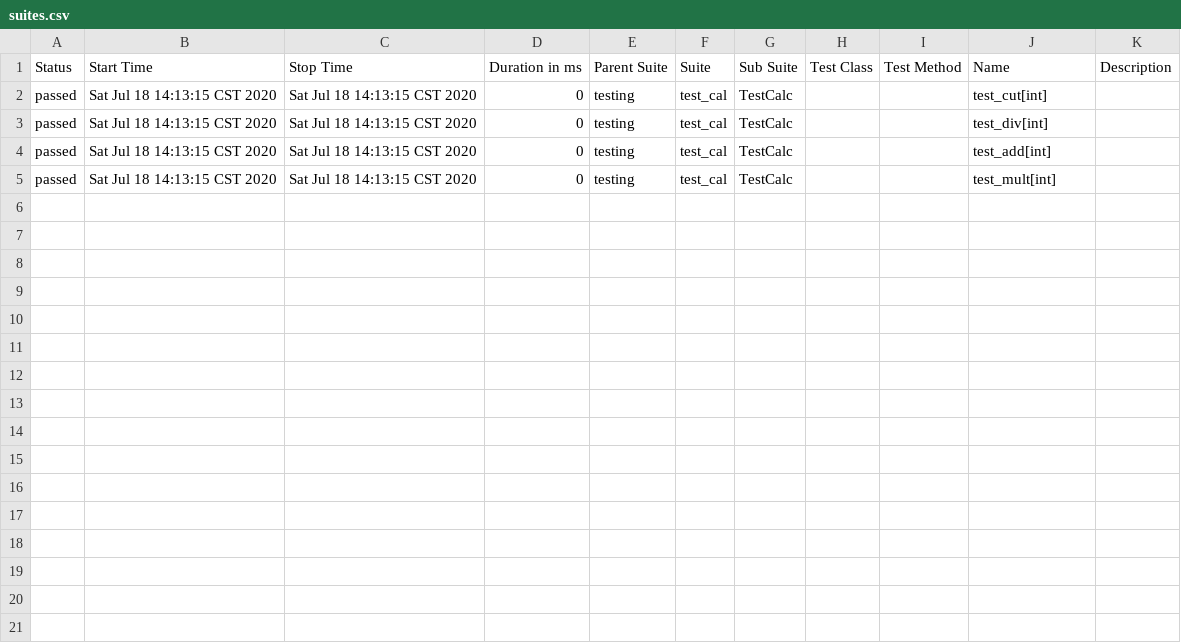
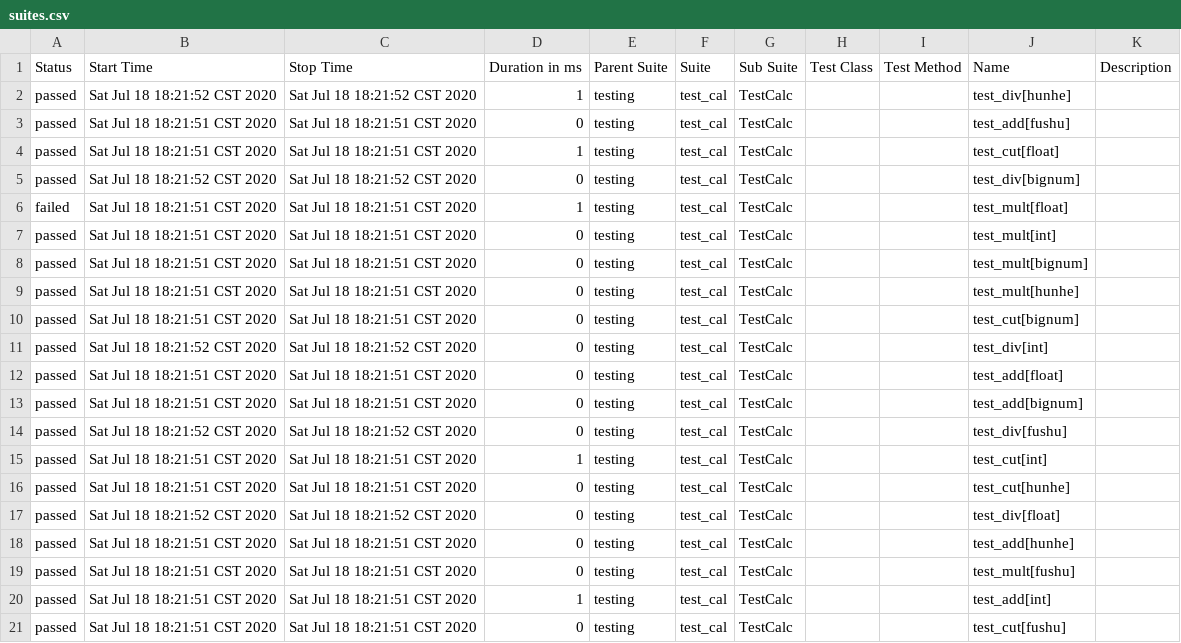
Before and after one commit to Z2495550/StudyHomework, a CSV file: Report/html/data/suites.csv, drawn as a sheet.

```diff
--- a/Report/html/data/suites.csv
+++ b/Report/html/data/suites.csv
@@ -1,5 +1,21 @@
 "Status","Start Time","Stop Time","Duration in ms","Parent Suite","Suite","Sub Suite","Test Class","Test Method","Name","Description"
-"passed","Sat Jul 18 14:13:15 CST 2020","Sat Jul 18 14:13:15 CST 2020","0","testing","test_cal","TestCalc","","","test_cut[int]",""
-"passed","Sat Jul 18 14:13:15 CST 2020","Sat Jul 18 14:13:15 CST 2020","0","testing","test_cal","TestCalc","","","test_div[int]",""
-"passed","Sat Jul 18 14:13:15 CST 2020","Sat Jul 18 14:13:15 CST 2020","0","testing","test_cal","TestCalc","","","test_add[int]",""
-"passed","Sat Jul 18 14:13:15 CST 2020","Sat Jul 18 14:13:15 CST 2020","0","testing","test_cal","TestCalc","","","test_mult[int]",""
+"passed","Sat Jul 18 18:21:52 CST 2020","Sat Jul 18 18:21:52 CST 2020","1","testing","test_cal","TestCalc","","","test_div[hunhe]",""
+"passed","Sat Jul 18 18:21:51 CST 2020","Sat Jul 18 18:21:51 CST 2020","0","testing","test_cal","TestCalc","","","test_add[fushu]",""
+"passed","Sat Jul 18 18:21:51 CST 2020","Sat Jul 18 18:21:51 CST 2020","1","testing","test_cal","TestCalc","","","test_cut[float]",""
+"passed","Sat Jul 18 18:21:52 CST 2020","Sat Jul 18 18:21:52 CST 2020","0","testing","test_cal","TestCalc","","","test_div[bignum]",""
+"failed","Sat Jul 18 18:21:51 CST 2020","Sat Jul 18 18:21:51 CST 2020","1","testing","test_cal","TestCalc","","","test_mult[float]",""
+"passed","Sat Jul 18 18:21:51 CST 2020","Sat Jul 18 18:21:51 CST 2020","0","testing","test_cal","TestCalc","","","test_mult[int]",""
+"passed","Sat Jul 18 18:21:51 CST 2020","Sat Jul 18 18:21:51 CST 2020","0","testing","test_cal","TestCalc","","","test_mult[bignum]",""
+"passed","Sat Jul 18 18:21:51 CST 2020","Sat Jul 18 18:21:51 CST 2020","0","testing","test_cal","TestCalc","","","test_mult[hunhe]",""
+"passed","Sat Jul 18 18:21:51 CST 2020","Sat Jul 18 18:21:51 CST 2020","0","testing","test_cal","TestCalc","","","test_cut[bignum]",""
+"passed","Sat Jul 18 18:21:52 CST 2020","Sat Jul 18 18:21:52 CST 2020","0","testing","test_cal","TestCalc","","","test_div[int]",""
+"passed","Sat Jul 18 18:21:51 CST 2020","Sat Jul 18 18:21:51 CST 2020","0","testing","test_cal","TestCalc","","","test_add[float]",""
+"passed","Sat Jul 18 18:21:51 CST 2020","Sat Jul 18 18:21:51 CST 2020","0","testing","test_cal","TestCalc","","","test_add[bignum]",""
+"passed","Sat Jul 18 18:21:52 CST 2020","Sat Jul 18 18:21:52 CST 2020","0","testing","test_cal","TestCalc","","","test_div[fushu]",""
+"passed","Sat Jul 18 18:21:51 CST 2020","Sat Jul 18 18:21:51 CST 2020","1","testing","test_cal","TestCalc","","","test_cut[int]",""
+"passed","Sat Jul 18 18:21:51 CST 2020","Sat Jul 18 18:21:51 CST 2020","0","testing","test_cal","TestCalc","","","test_cut[hunhe]",""
+"passed","Sat Jul 18 18:21:52 CST 2020","Sat Jul 18 18:21:52 CST 2020","0","testing","test_cal","TestCalc","","","test_div[float]",""
+"passed","Sat Jul 18 18:21:51 CST 2020","Sat Jul 18 18:21:51 CST 2020","0","testing","test_cal","TestCalc","","","test_add[hunhe]",""
+"passed","Sat Jul 18 18:21:51 CST 2020","Sat Jul 18 18:21:51 CST 2020","0","testing","test_cal","TestCalc","","","test_mult[fushu]",""
+"passed","Sat Jul 18 18:21:51 CST 2020","Sat Jul 18 18:21:51 CST 2020","1","testing","test_cal","TestCalc","","","test_add[int]",""
+"passed","Sat Jul 18 18:21:51 CST 2020","Sat Jul 18 18:21:51 CST 2020","0","testing","test_cal","TestCalc","","","test_cut[fushu]",""
```
Also changed, not shown: 41 other files.
